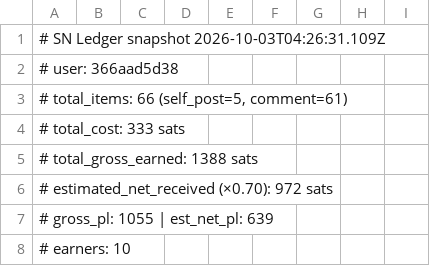
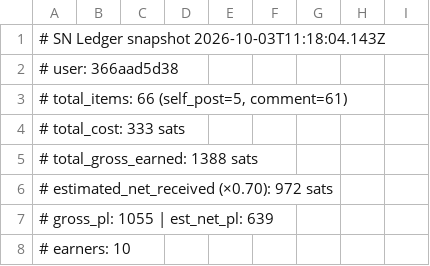
Before and after one commit to amirarnol/sn-monetization-runtime, a TSV file: data/ledger/2026-10-03.tsv, drawn as a sheet; only a part is shown.

```diff
--- a/data/ledger/2026-10-03.tsv
+++ b/data/ledger/2026-10-03.tsv
@@ -1,2 +1,2 @@
-# SN Ledger snapshot 2026-10-03T04:26:31.109Z
+# SN Ledger snapshot 2026-10-03T11:18:04.143Z
 # user: 366aad5d38
```
Also changed, not shown: data/ledger/balance_history.tsv, data/ledger/earnings_log.tsv, 1 other file.
